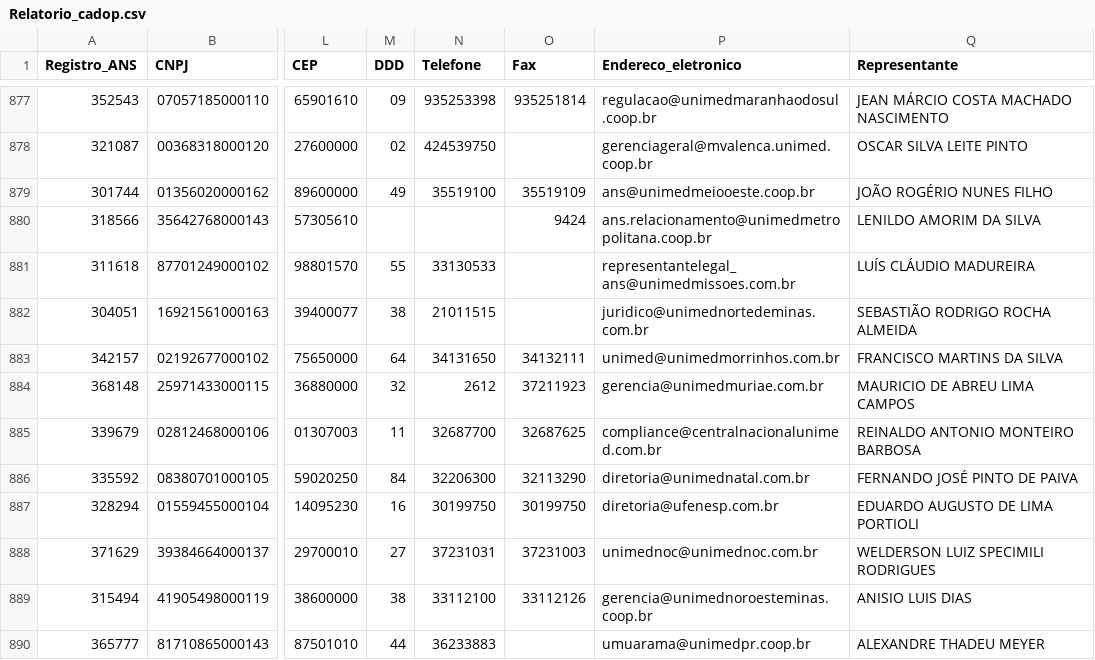
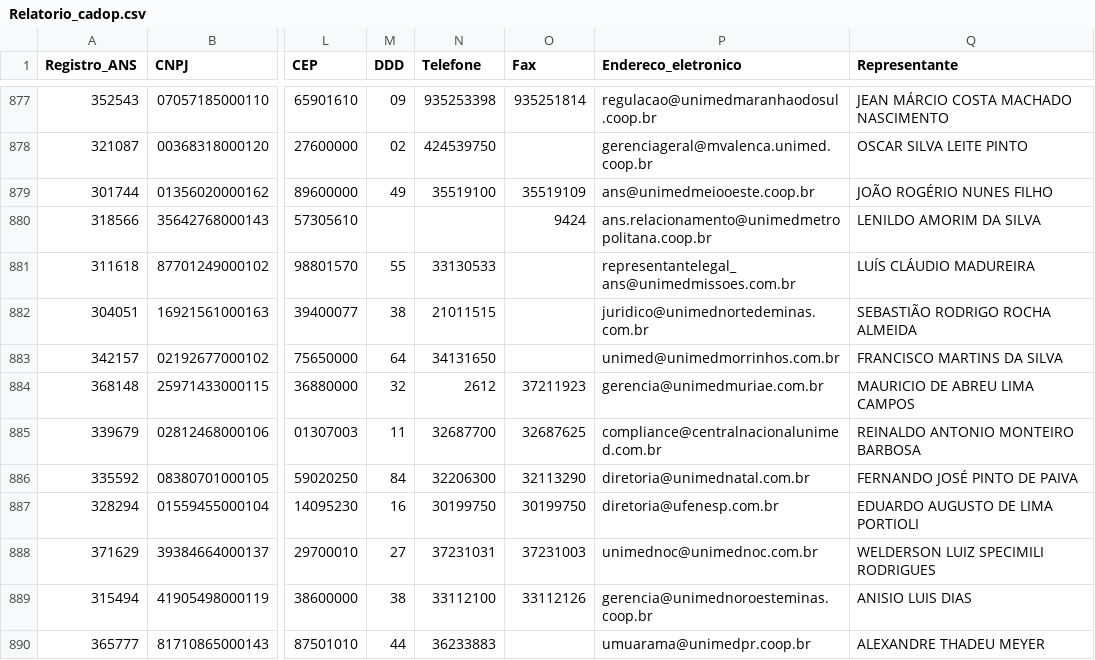
Before and after one commit to NchStuart/database_test, a CSV file: data/operadoras_ativas_ans/Relatorio_cadop.csv, drawn as a sheet; only a part is shown, gaps mark what is left out; the diff names each change by its address in the sheet, - before the commit and + after, or states it on an @@ line.

```diff
--- a/data/operadoras_ativas_ans/Relatorio_cadop.csv
+++ b/data/operadoras_ativas_ans/Relatorio_cadop.csv
-O883 (Fax): 34132111
+O883 (Fax): (empty)
```
Also changed, not shown: 21 other files.
